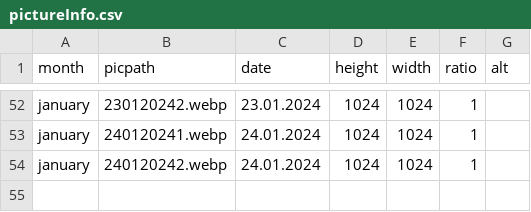
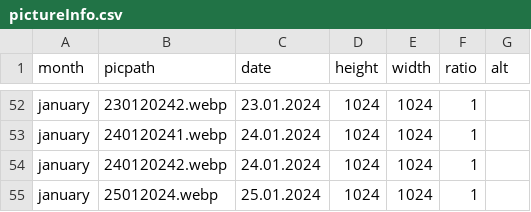
Before and after one commit to MareikeFla/dolphinPics, a CSV file: public/pictureInfo.csv, drawn as a sheet; only a part is shown, gaps mark what is left out; the diff names each change by its address in the sheet, - before the commit and + after, or states it on an @@ line.

Commit message:
picture of the day

```diff
--- a/public/pictureInfo.csv
+++ b/public/pictureInfo.csv
+row 55: january | 25012024.webp | 25.01.2024 | 1024 | 1024 | 1
```
Also changed, not shown: 1 other file.
